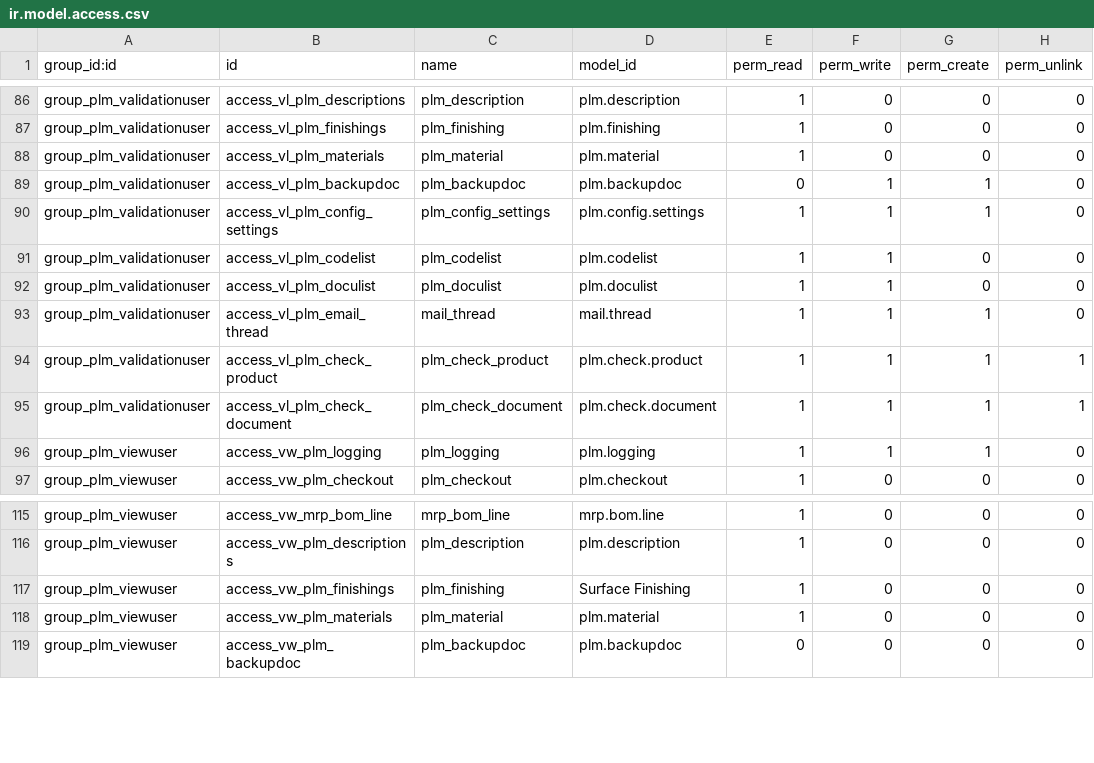
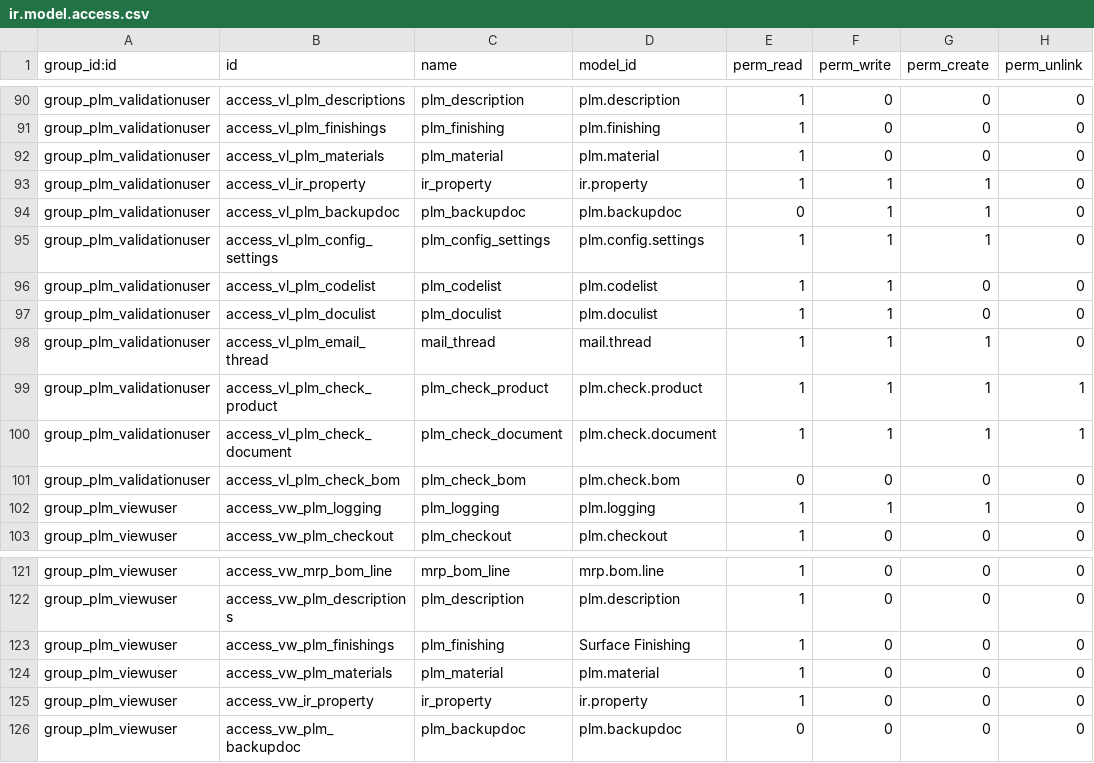
Before and after one commit to TechSpell/engineering, a CSV file: pdm/security/ir.model.access.csv, drawn as a sheet; only a part is shown, gaps mark what is left out; the diff covers the shown part only.

```diff
--- a/pdm/security/ir.model.access.csv
+++ b/pdm/security/ir.model.access.csv
@@ -88,2 +92,3 @@ group_plm_validationuser,access_vl_plm_finishings,plm_finishing,plm.finishing,1,
 group_plm_validationuser,access_vl_plm_materials,plm_material,plm.material,1,0,0,0
+group_plm_validationuser,access_vl_ir_property,ir_property,ir.property,1,1,1,0
 group_plm_validationuser,access_vl_plm_backupdoc,plm_backupdoc,plm.backupdoc,0,1,1,0
@@ -95,2 +100,3 @@ group_plm_validationuser,access_vl_plm_check_product,plm_check_product,plm.check
 group_plm_validationuser,access_vl_plm_check_document,plm_check_document,plm.check.document,1,1,1,1
+group_plm_validationuser,access_vl_plm_check_bom,plm_check_bom,plm.check.bom,0,0,0,0
 group_plm_viewuser,access_vw_plm_logging,plm_logging,plm.logging,1,1,1,0
@@ -118,2 +124,3 @@ group_plm_viewuser,access_vw_plm_finishings,plm_finishing,Surface Finishing,1,0,
 group_plm_viewuser,access_vw_plm_materials,plm_material,plm.material,1,0,0,0
+group_plm_viewuser,access_vw_ir_property,ir_property,ir.property,1,0,0,0
 group_plm_viewuser,access_vw_plm_backupdoc,plm_backupdoc,plm.backupdoc,0,0,0,0
```
Also changed, not shown: 7 added rows elsewhere in this file, 8 other files.
